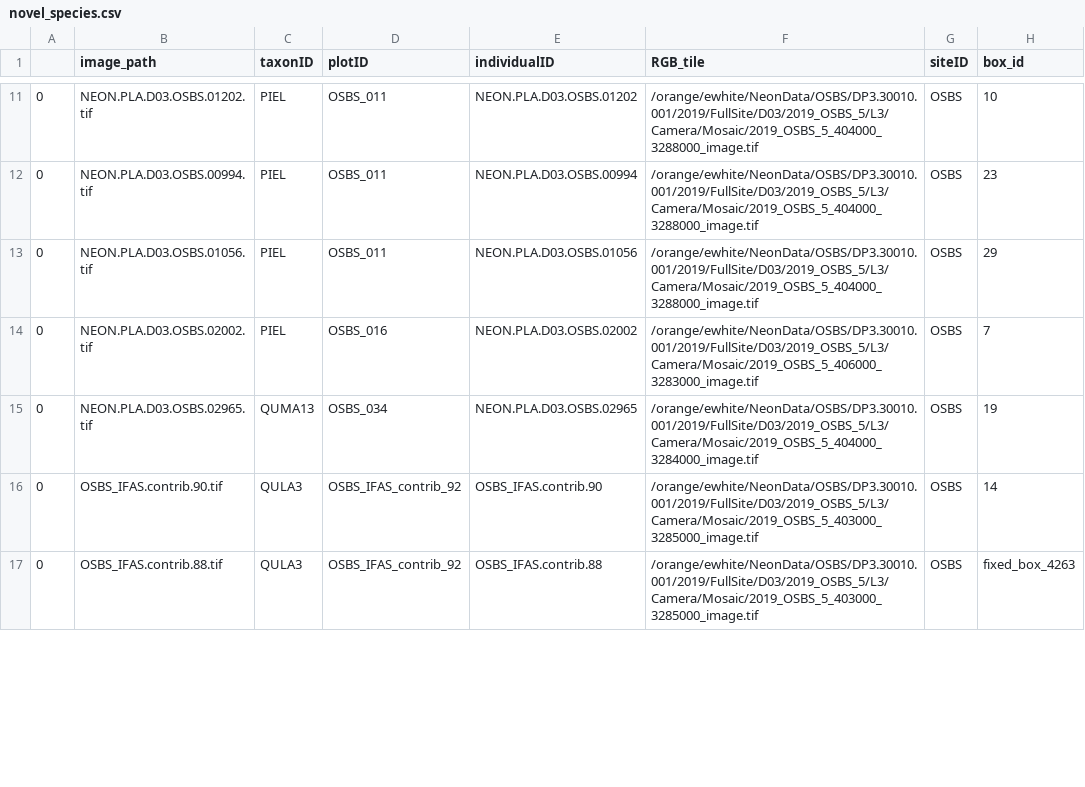
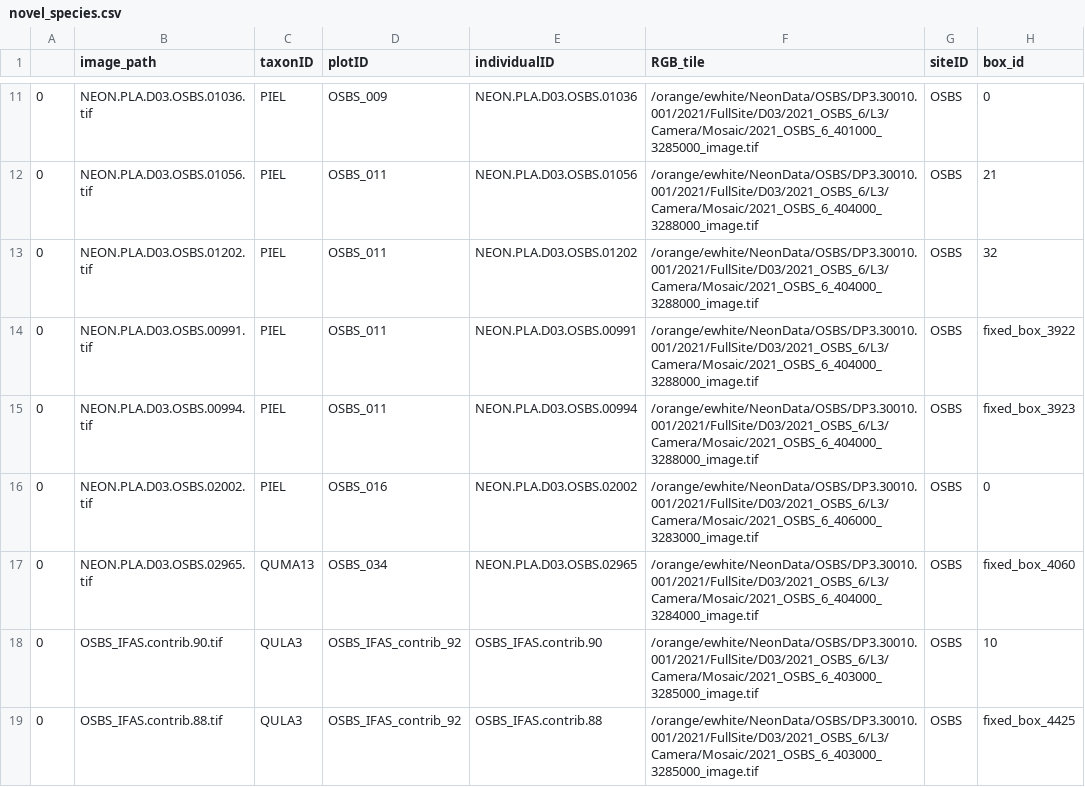
Before and after one commit to weecology/DeepTreeAttention, a CSV file: data/processed/novel_species.csv, drawn as a sheet; only a part is shown, gaps mark what is left out; the diff covers the shown part only.

```diff
--- a/data/processed/novel_species.csv
+++ b/data/processed/novel_species.csv
@@ -11,7 +11,9 @@
-0,NEON.PLA.D03.OSBS.01202.tif,PIEL,OSBS_011,NEON.PLA.D03.OSBS.01202,/orange/ewhite/NeonData/OSBS/DP3.30010.001/2019/FullSite/D03/2019_OSBS_5/L3/Camera/Mosaic/2019_OSBS_5_404000_3288000_image.tif,OSBS,10
-0,NEON.PLA.D03.OSBS.00994.tif,PIEL,OSBS_011,NEON.PLA.D03.OSBS.00994,/orange/ewhite/NeonData/OSBS/DP3.30010.001/2019/FullSite/D03/2019_OSBS_5/L3/Camera/Mosaic/2019_OSBS_5_404000_3288000_image.tif,OSBS,23
-0,NEON.PLA.D03.OSBS.01056.tif,PIEL,OSBS_011,NEON.PLA.D03.OSBS.01056,/orange/ewhite/NeonData/OSBS/DP3.30010.001/2019/FullSite/D03/2019_OSBS_5/L3/Camera/Mosaic/2019_OSBS_5_404000_3288000_image.tif,OSBS,29
-0,NEON.PLA.D03.OSBS.02002.tif,PIEL,OSBS_016,NEON.PLA.D03.OSBS.02002,/orange/ewhite/NeonData/OSBS/DP3.30010.001/2019/FullSite/D03/2019_OSBS_5/L3/Camera/Mosaic/2019_OSBS_5_406000_3283000_image.tif,OSBS,7
-0,NEON.PLA.D03.OSBS.02965.tif,QUMA13,OSBS_034,NEON.PLA.D03.OSBS.02965,/orange/ewhite/NeonData/OSBS/DP3.30010.001/2019/FullSite/D03/2019_OSBS_5/L3/Camera/Mosaic/2019_OSBS_5_404000_3284000_image.tif,OSBS,19
-0,OSBS_IFAS.contrib.90.tif,QULA3,OSBS_IFAS_contrib_92,OSBS_IFAS.contrib.90,/orange/ewhite/NeonData/OSBS/DP3.30010.001/2019/FullSite/D03/2019_OSBS_5/L3/Camera/Mosaic/2019_OSBS_5_403000_3285000_image.tif,OSBS,14
-0,OSBS_IFAS.contrib.88.tif,QULA3,OSBS_IFAS_contrib_92,OSBS_IFAS.contrib.88,/orange/ewhite/NeonData/OSBS/DP3.30010.001/2019/FullSite/D03/2019_OSBS_5/L3/Camera/Mosaic/2019_OSBS_5_403000_3285000_image.tif,OSBS,fixed_box_4263
+0,NEON.PLA.D03.OSBS.01036.tif,PIEL,OSBS_009,NEON.PLA.D03.OSBS.01036,/orange/ewhite/NeonData/OSBS/DP3.30010.001/2021/FullSite/D03/2021_OSBS_6/L3/Camera/Mosaic/2021_OSBS_6_401000_3285000_image.tif,OSBS,0
+0,NEON.PLA.D03.OSBS.01056.tif,PIEL,OSBS_011,NEON.PLA.D03.OSBS.01056,/orange/ewhite/NeonData/OSBS/DP3.30010.001/2021/FullSite/D03/2021_OSBS_6/L3/Camera/Mosaic/2021_OSBS_6_404000_3288000_image.tif,OSBS,21
+0,NEON.PLA.D03.OSBS.01202.tif,PIEL,OSBS_011,NEON.PLA.D03.OSBS.01202,/orange/ewhite/NeonData/OSBS/DP3.30010.001/2021/FullSite/D03/2021_OSBS_6/L3/Camera/Mosaic/2021_OSBS_6_404000_3288000_image.tif,OSBS,32
+0,NEON.PLA.D03.OSBS.00991.tif,PIEL,OSBS_011,NEON.PLA.D03.OSBS.00991,/orange/ewhite/NeonData/OSBS/DP3.30010.001/2021/FullSite/D03/2021_OSBS_6/L3/Camera/Mosaic/2021_OSBS_6_404000_3288000_image.tif,OSBS,fixed_box_3922
+0,NEON.PLA.D03.OSBS.00994.tif,PIEL,OSBS_011,NEON.PLA.D03.OSBS.00994,/orange/ewhite/NeonData/OSBS/DP3.30010.001/2021/FullSite/D03/2021_OSBS_6/L3/Camera/Mosaic/2021_OSBS_6_404000_3288000_image.tif,OSBS,fixed_box_3923
+0,NEON.PLA.D03.OSBS.02002.tif,PIEL,OSBS_016,NEON.PLA.D03.OSBS.02002,/orange/ewhite/NeonData/OSBS/DP3.30010.001/2021/FullSite/D03/2021_OSBS_6/L3/Camera/Mosaic/2021_OSBS_6_406000_3283000_image.tif,OSBS,0
+0,NEON.PLA.D03.OSBS.02965.tif,QUMA13,OSBS_034,NEON.PLA.D03.OSBS.02965,/orange/ewhite/NeonData/OSBS/DP3.30010.001/2021/FullSite/D03/2021_OSBS_6/L3/Camera/Mosaic/2021_OSBS_6_404000_3284000_image.tif,OSBS,fixed_box_4060
+0,OSBS_IFAS.contrib.90.tif,QULA3,OSBS_IFAS_contrib_92,OSBS_IFAS.contrib.90,/orange/ewhite/NeonData/OSBS/DP3.30010.001/2021/FullSite/D03/2021_OSBS_6/L3/Camera/Mosaic/2021_OSBS_6_403000_3285000_image.tif,OSBS,10
+0,OSBS_IFAS.contrib.88.tif,QULA3,OSBS_IFAS_contrib_92,OSBS_IFAS.contrib.88,/orange/ewhite/NeonData/OSBS/DP3.30010.001/2021/FullSite/D03/2021_OSBS_6/L3/Camera/Mosaic/2021_OSBS_6_403000_3285000_image.tif,OSBS,fixed_box_4425
```
Also changed, not shown: 5 added rows, 5 removed rows and 50 edited cells elsewhere in this file, 9 other files.
